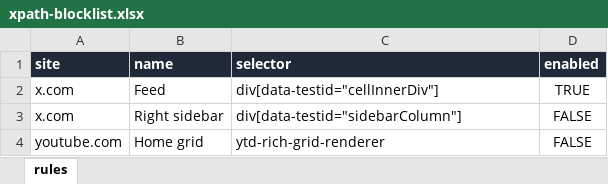
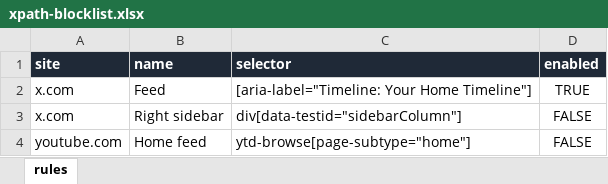
Before and after one commit to lakonguina/TSTFAASAOPWSW, an Excel workbook: xpath-blocklist.xlsx, sheet rules, drawn as a sheet; values as stored, in another font and other column widths than the file's, no borders; the diff names each change by its address in the sheet, - before the commit and + after, or states it on an @@ line.

```diff
--- a/xpath-blocklist.xlsx (sheet rules)
+++ b/xpath-blocklist.xlsx (sheet rules)
-C2 (selector): div[data-testid="cellInnerDiv"]
+C2 (selector): [aria-label="Timeline: Your Home Timeline"]
-B4 (name): Home grid
+B4 (name): Home feed
-C4 (selector): ytd-rich-grid-renderer
+C4 (selector): ytd-browse[page-subtype="home"]
```
Also changed, not shown: 5 other files.
